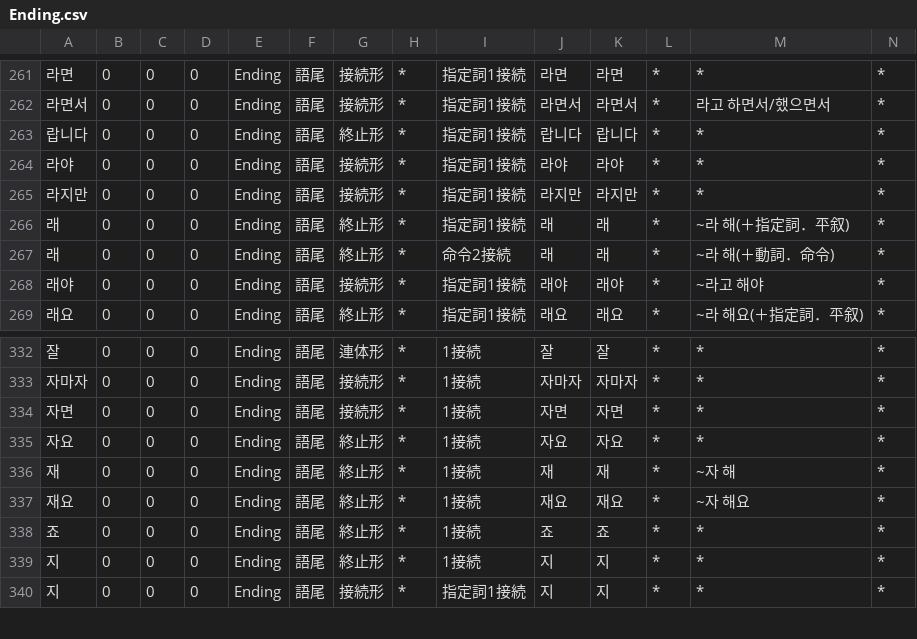
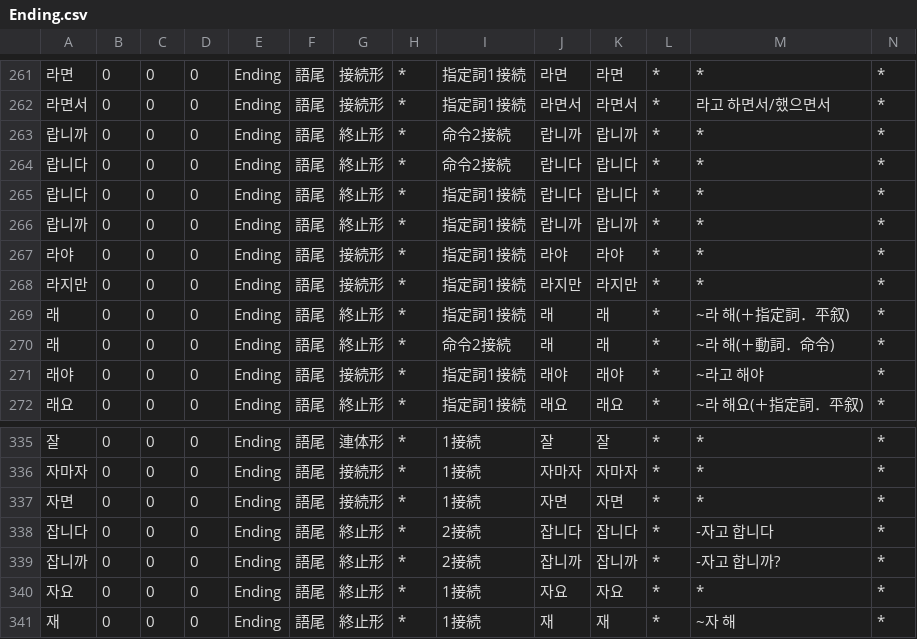
Before and after one commit to okikirmui/handic, a CSV file: seed/Ending.csv, drawn as a sheet; only a part is shown, gaps mark what is left out; the shorter side is filled out with more unchanged rows; rows hold the shown columns only; the diff names each change by its address in the sheet, - before the commit and + after, or states it on an @@ line.

```diff
--- a/seed/Ending.csv
+++ b/seed/Ending.csv
+row 263: 랍니까 | 0 | 0 | 0 | Ending | 語尾 | 終止形 | * | 命令2接続 | 랍니까 | 랍니까 | * | * | *
+row 264: 랍니다 | 0 | 0 | 0 | Ending | 語尾 | 終止形 | * | 命令2接続 | 랍니다 | 랍니다 | * | * | *
+row 266: 랍니까 | 0 | 0 | 0 | Ending | 語尾 | 終止形 | * | 指定詞1接続 | 랍니까 | 랍니까 | * | * | *
+row 338: 잡니다 | 0 | 0 | 0 | Ending | 語尾 | 終止形 | * | 2接続 | 잡니다 | 잡니다 | * | -자고 합니다 | *
+row 339: 잡니까 | 0 | 0 | 0 | Ending | 語尾 | 終止形 | * | 2接続 | 잡니까 | 잡니까 | * | -자고 합니까? | *
```
Also changed, not shown: 1 other file.
